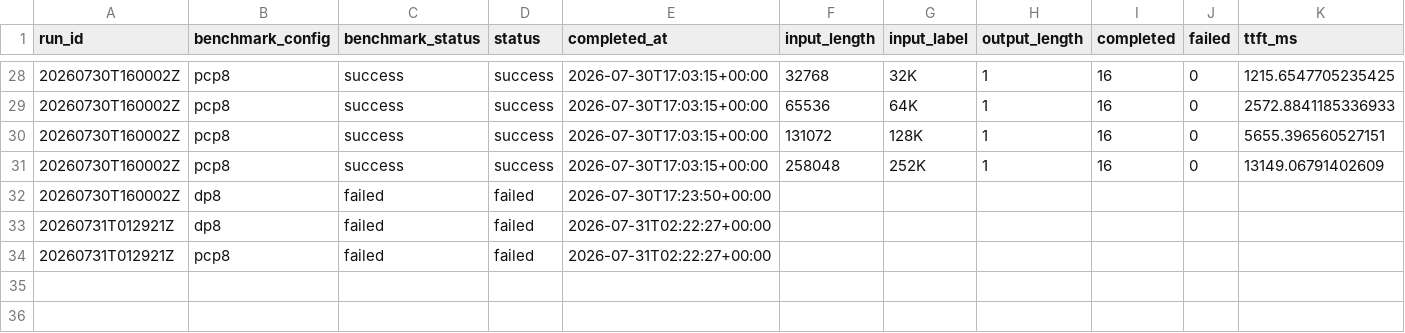
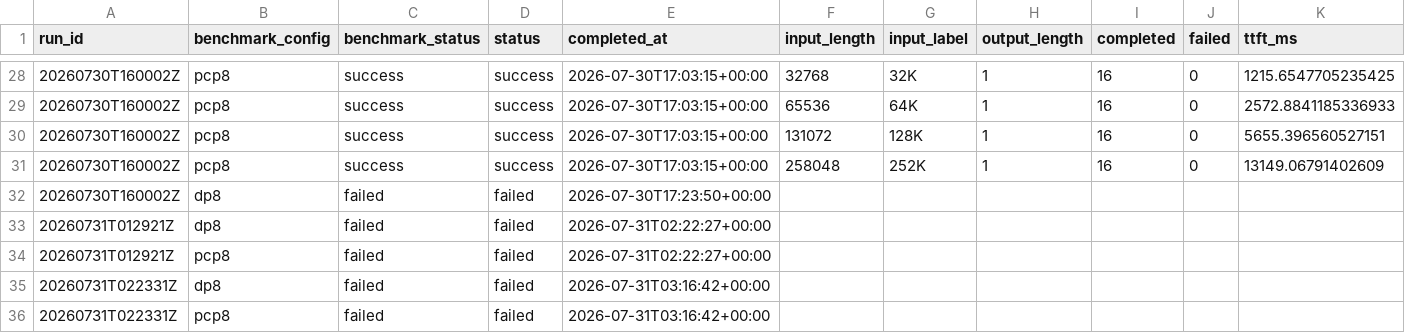
Before and after one commit to aios-tpu-infra/tpu_benchmark_daily, a CSV file: reports/prefill_ttft_history.csv, drawn as a sheet; only a part is shown, gaps mark what is left out.

```diff
--- a/reports/prefill_ttft_history.csv
+++ b/reports/prefill_ttft_history.csv
@@ -34 +34,3 @@ run_id,benchmark_config,benchmark_status,status,completed_at,input_length,input_
 20260731T012921Z,pcp8,failed,failed,2026-07-31T02:22:27+00:00,,,,,,
+20260731T022331Z,dp8,failed,failed,2026-07-31T03:16:42+00:00,,,,,,
+20260731T022331Z,pcp8,failed,failed,2026-07-31T03:16:42+00:00,,,,,,
```
Also changed, not shown: reports/throughput_history.csv, 5 other files.
